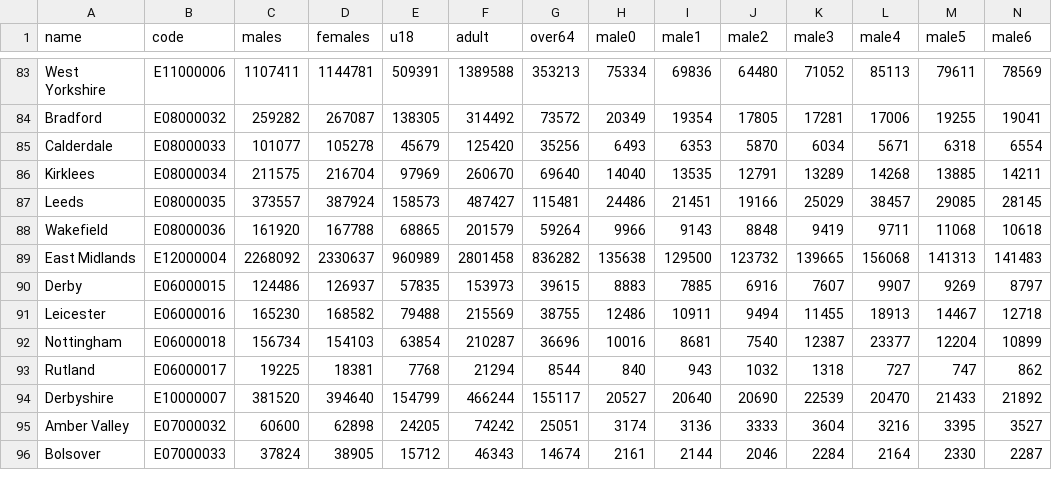
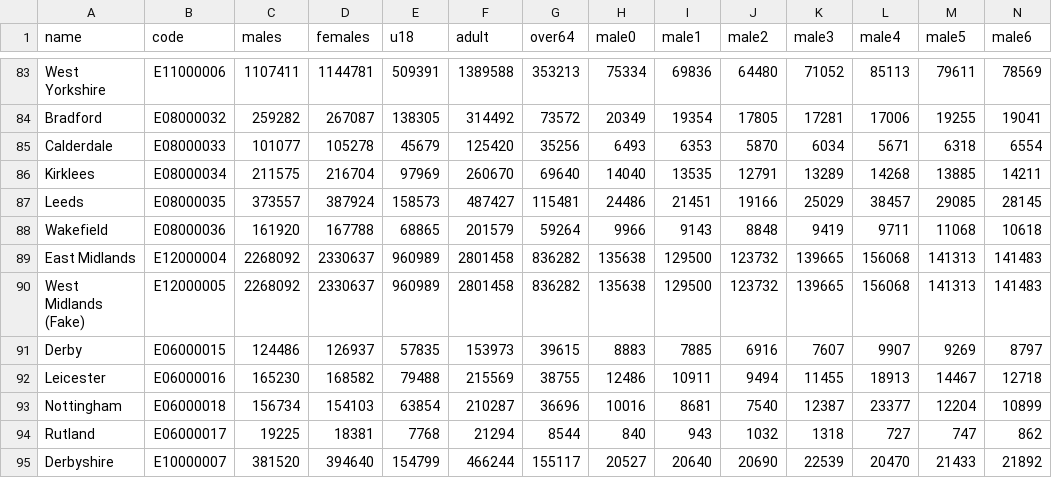
Before and after one commit to ONSdigital/Alpha, a CSV file: data/pyramid.csv, drawn as a sheet; only a part is shown, gaps mark what is left out; the shorter side is filled out with more unchanged rows; rows hold the shown columns only; the diff names each change by its address in the sheet, - before the commit and + after, or states it on an @@ line.

Commit message:
Data changes
Added dummy population pyramid data for West Midlands;
Altered ONS id codes for areas to match population data codes: St
Albans, Welwyn Hatfield, Northumberland and all the Northern Ireland
regions;
London title changed

```diff
--- a/data/pyramid.csv
+++ b/data/pyramid.csv
+row 90: West Midlands (Fake) | E12000005 | 2268092 | 2330637 | 960989 | 2801458 | 836282 | 135638 | 129500 | 123732 | 139665 | 156068 | 141313 | 141483
```
Also changed, not shown: 1 other file.
